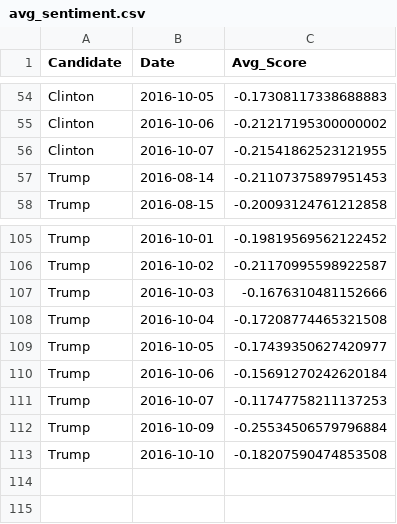
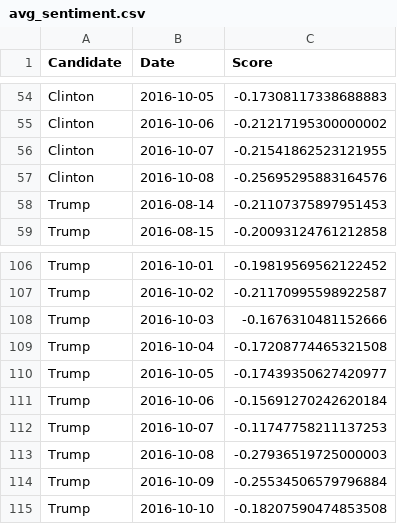
Before and after one commit to keivahn/w209_sentiment, a CSV file: avg_sentiment.csv, drawn as a sheet; only a part is shown, gaps mark what is left out; the diff names each change by its address in the sheet, - before the commit and + after, or states it on an @@ line.

```diff
--- a/avg_sentiment.csv
+++ b/avg_sentiment.csv
-C1: Avg_Score
+C1: Score
+row 57: Clinton | 2016-10-08 | -0.25695295883164576
+row 113: Trump | 2016-10-08 | -0.27936519725000003
```
Also changed, not shown: 2 other files.
